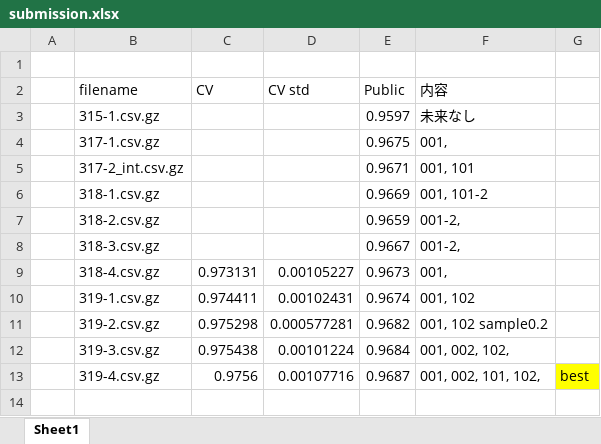
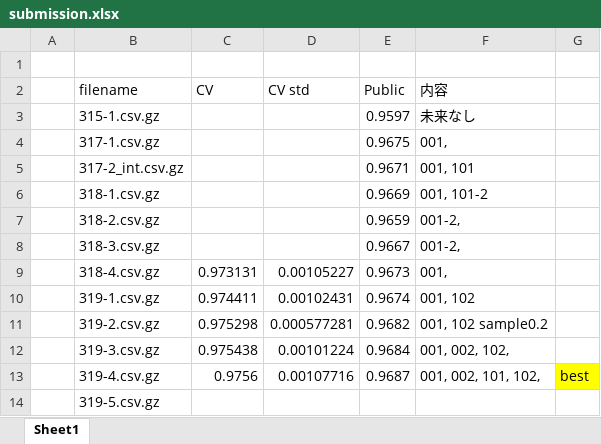
Before and after one commit to aihill/TalkingData-AdTracking-Fraud, an Excel workbook: submission.xlsx, sheet Sheet1, drawn as a sheet; values as stored, in another font and other column widths than the file's, no borders; conditional formats not drawn; the diff names each change by its address in the sheet, - before the commit and + after, or states it on an @@ line.

```diff
--- a/submission.xlsx (sheet Sheet1)
+++ b/submission.xlsx (sheet Sheet1)
+row 14:  | 319-5.csv.gz
```
Also changed, not shown: 5 other files.
